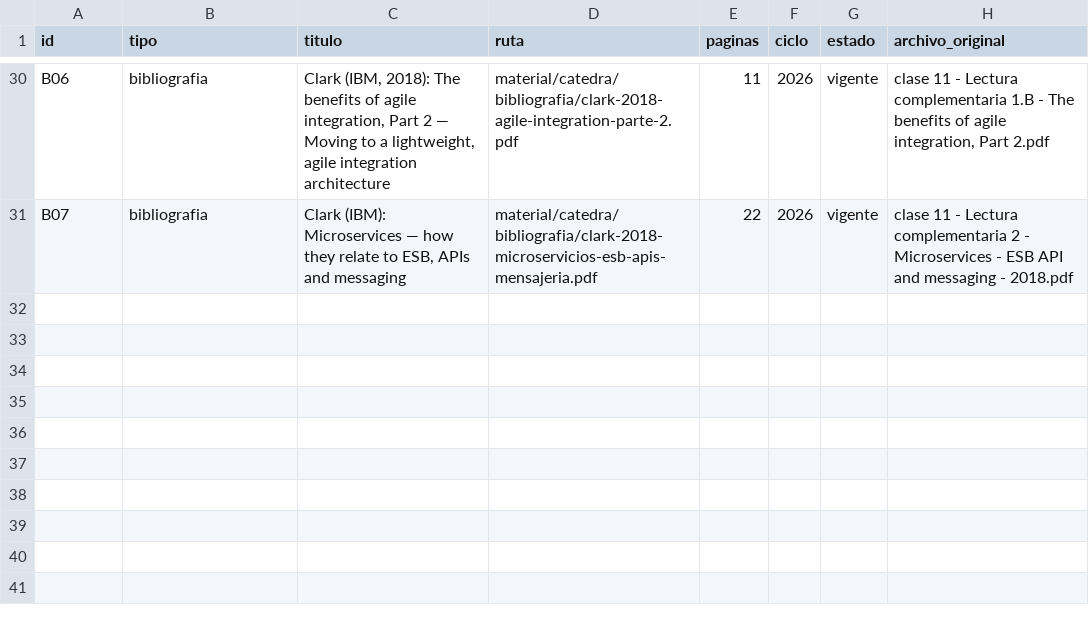
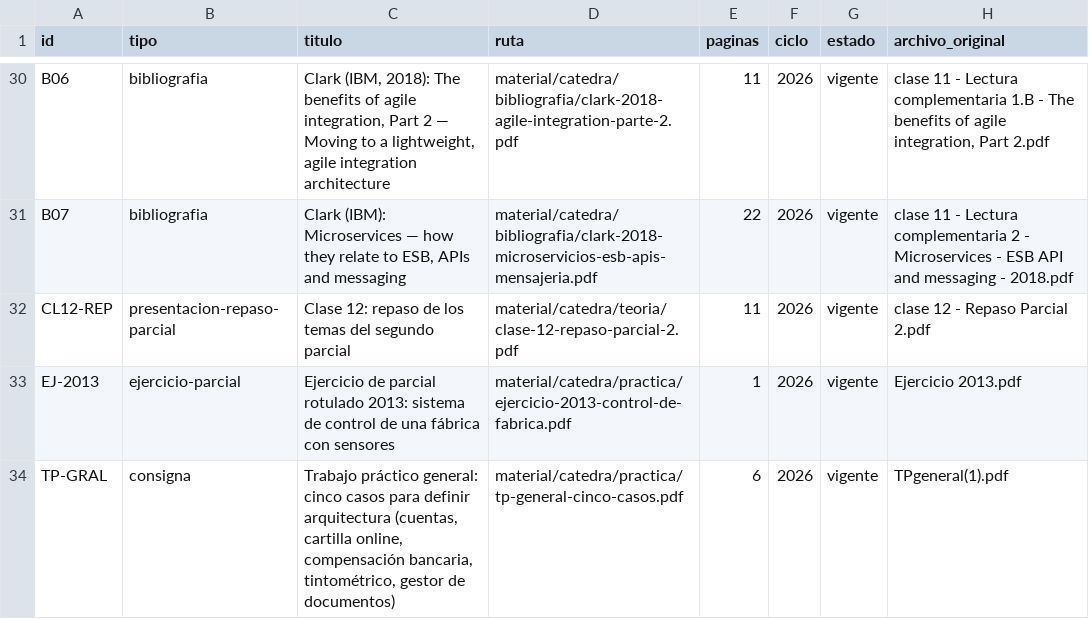
Before and after one commit to eugemigliaro/ingenieria-del-software-2, a TSV file: material/catalogo.tsv, drawn as a sheet; only a part is shown, gaps mark what is left out; the diff names each change by its address in the sheet, - before the commit and + after, or states it on an @@ line.

```diff
--- a/material/catalogo.tsv
+++ b/material/catalogo.tsv
+row 32: CL12-REP | presentacion-repaso-parcial | Clase 12: repaso de los temas del segundo parcial | material/catedra/teoria/clase-12-repaso-parcial-2.pdf | 11 | 2026 | vigente | clase 12 - Repaso Parcial 2.pdf
+row 33: EJ-2013 | ejercicio-parcial | Ejercicio de parcial rotulado 2013: sistema de control de una fábrica con sensores | material/catedra/practica/ejercicio-2013-control-de-fabrica.pdf | 1 | 2026 | vigente | Ejercicio 2013.pdf
+row 34: TP-GRAL | consigna | Trabajo práctico general: cinco casos para definir arquitectura (cuentas, cartilla online, compensación bancaria, tintométrico, gestor de documentos) | material/catedra/practica/tp-general-cinco-casos.pdf | 6 | 2026 | vigente | TPgeneral(1).pdf
```
Also changed, not shown: 19 other files.
